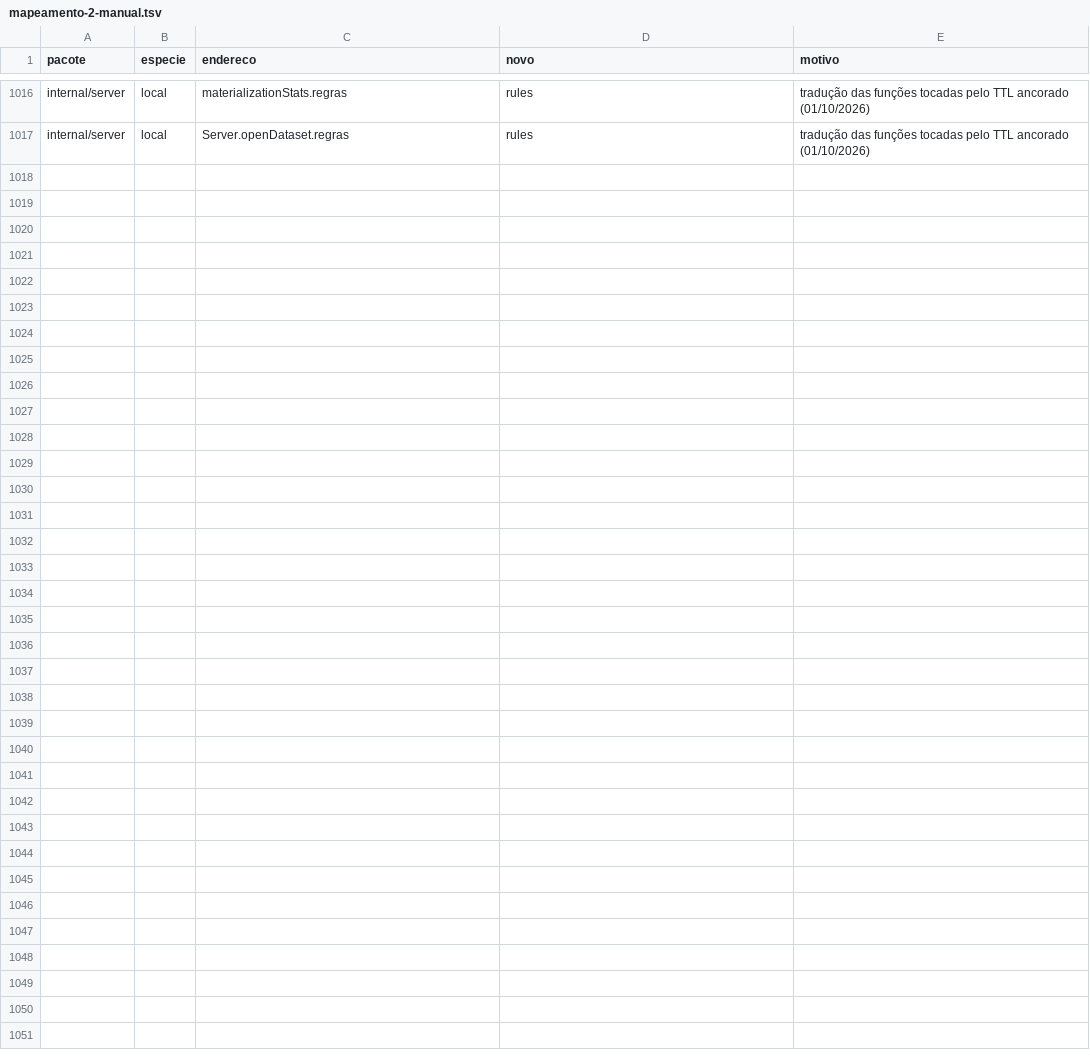
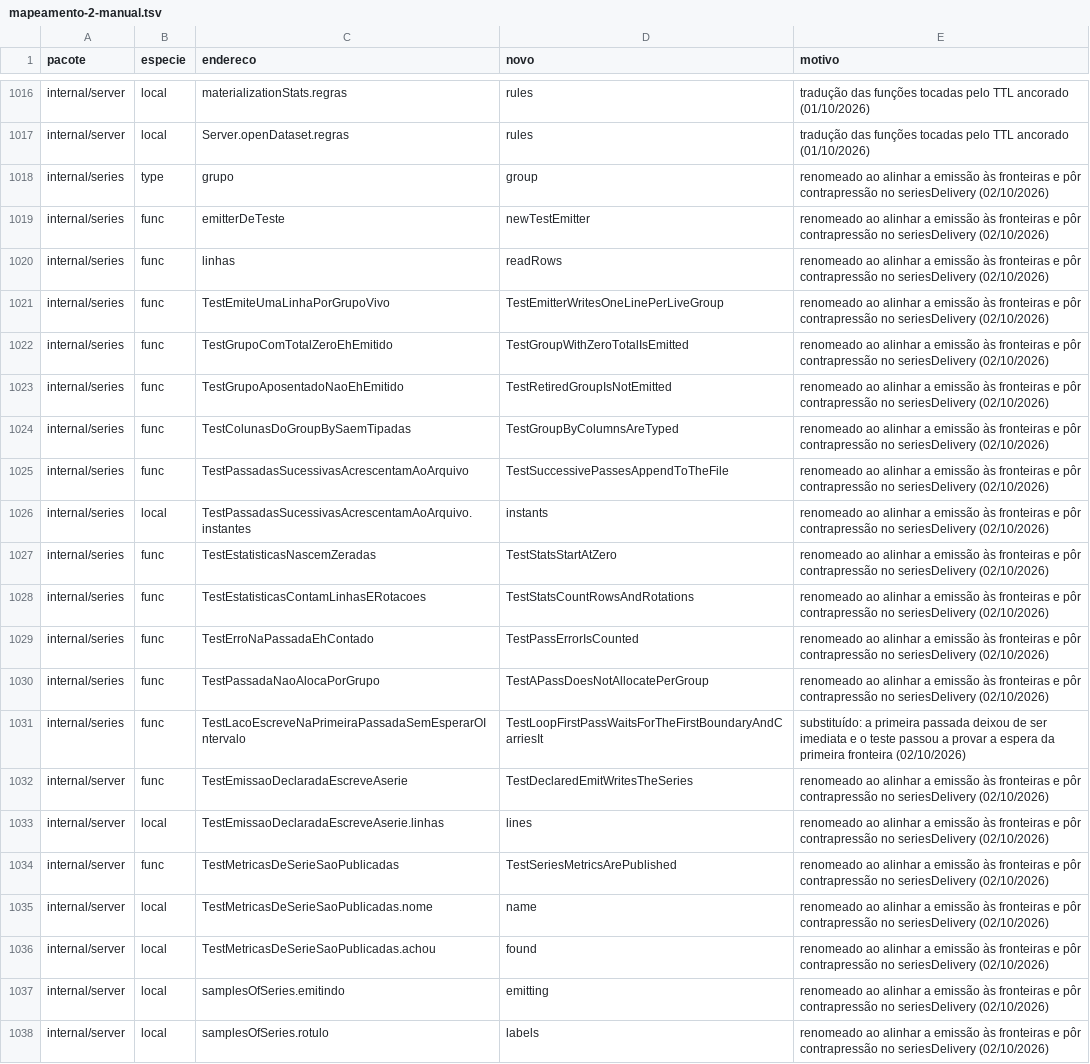
Before and after one commit to nishisan-dev/nishidb, a TSV file: planning/identificadores-em-ingles/mapeamento-2-manual.tsv, drawn as a sheet; only a part is shown, gaps mark what is left out.

Commit message:
Emite a série nas fronteiras de every e espera vaga no envio a Kafka
A emissão periódica de contador passa a rodar em taxa fixa, alinhada à
época Unix: cada passada acontece numa fronteira múltipla de `every`, e
o `at` (campo do arquivo e do Kafka, timestamp do record) é a própria
fronteira. A subida não emite mais na hora; a primeira passada é na
primeira fronteira. A passada que termina depois da fronteira seguinte
faz a próxima sair logo, com o `at` da fronteira perdida mais recente;
as do meio são puladas, contadas em nishidb_series_skipped_boundaries_total
e logadas em series.boundaries_skipped. O `at` é estritamente crescente,
mesmo com o relógio voltando.

O envio do seriesDelivery deixa de descartar com o buffer cheio: o
Publish espera vaga (sync.Cond, acordado por toda conclusão, pelo
fechamento e pelo cancelamento), com a memória limitada pelos mesmos
10.000 registros e 16 MiB por destino. O tempo esperado vai para
admissionWaitSeconds e nishidb_series_kafka_admission_wait_seconds_total.
O limite do kgo fica com folga acima do local, porque o cliente libera a
sua vaga depois do callback, e o RecordDeliveryTimeout sai: ele mede a
expiração a partir do timestamp do record, que agora é uma fronteira no
passado. O prazo passa a valer pelo contexto de cada registro.

nishidb_series_pass_seconds traz a duração da última passada, e as
séries do laço passam a sair também para o contador só-Kafka.

```diff
--- a/planning/identificadores-em-ingles/mapeamento-2-manual.tsv
+++ b/planning/identificadores-em-ingles/mapeamento-2-manual.tsv
@@ -1017 +1017,22 @@ internal/server	local	materializationStats.regras	rules	tradução das funções
 internal/server	local	Server.openDataset.regras	rules	tradução das funções tocadas pelo TTL ancorado (01/10/2026)
+internal/series	type	grupo	group	renomeado ao alinhar a emissão às fronteiras e pôr contrapressão no seriesDelivery (02/10/2026)
+internal/series	func	emitterDeTeste	newTestEmitter	renomeado ao alinhar a emissão às fronteiras e pôr contrapressão no seriesDelivery (02/10/2026)
+internal/series	func	linhas	readRows	renomeado ao alinhar a emissão às fronteiras e pôr contrapressão no seriesDelivery (02/10/2026)
+internal/series	func	TestEmiteUmaLinhaPorGrupoVivo	TestEmitterWritesOneLinePerLiveGroup	renomeado ao alinhar a emissão às fronteiras e pôr contrapressão no seriesDelivery (02/10/2026)
+internal/series	func	TestGrupoComTotalZeroEhEmitido	TestGroupWithZeroTotalIsEmitted	renomeado ao alinhar a emissão às fronteiras e pôr contrapressão no seriesDelivery (02/10/2026)
+internal/series	func	TestGrupoAposentadoNaoEhEmitido	TestRetiredGroupIsNotEmitted	renomeado ao alinhar a emissão às fronteiras e pôr contrapressão no seriesDelivery (02/10/2026)
+internal/series	func	TestColunasDoGroupBySaemTipadas	TestGroupByColumnsAreTyped	renomeado ao alinhar a emissão às fronteiras e pôr contrapressão no seriesDelivery (02/10/2026)
+internal/series	func	TestPassadasSucessivasAcrescentamAoArquivo	TestSuccessivePassesAppendToTheFile	renomeado ao alinhar a emissão às fronteiras e pôr contrapressão no seriesDelivery (02/10/2026)
+internal/series	local	TestPassadasSucessivasAcrescentamAoArquivo.instantes	instants	renomeado ao alinhar a emissão às fronteiras e pôr contrapressão no seriesDelivery (02/10/2026)
+internal/series	func	TestEstatisticasNascemZeradas	TestStatsStartAtZero	renomeado ao alinhar a emissão às fronteiras e pôr contrapressão no seriesDelivery (02/10/2026)
+internal/series	func	TestEstatisticasContamLinhasERotacoes	TestStatsCountRowsAndRotations	renomeado ao alinhar a emissão às fronteiras e pôr contrapressão no seriesDelivery (02/10/2026)
+internal/series	func	TestErroNaPassadaEhContado	TestPassErrorIsCounted	renomeado ao alinhar a emissão às fronteiras e pôr contrapressão no seriesDelivery (02/10/2026)
+internal/series	func	TestPassadaNaoAlocaPorGrupo	TestAPassDoesNotAllocatePerGroup	renomeado ao alinhar a emissão às fronteiras e pôr contrapressão no seriesDelivery (02/10/2026)
+internal/series	func	TestLacoEscreveNaPrimeiraPassadaSemEsperarOIntervalo	TestLoopFirstPassWaitsForTheFirstBoundaryAndCarriesIt	substituído: a primeira passada deixou de ser imediata e o teste passou a provar a espera da primeira fronteira (02/10/2026)
+internal/server	func	TestEmissaoDeclaradaEscreveAserie	TestDeclaredEmitWritesTheSeries	renomeado ao alinhar a emissão às fronteiras e pôr contrapressão no seriesDelivery (02/10/2026)
+internal/server	local	TestEmissaoDeclaradaEscreveAserie.linhas	lines	renomeado ao alinhar a emissão às fronteiras e pôr contrapressão no seriesDelivery (02/10/2026)
+internal/server	func	TestMetricasDeSerieSaoPublicadas	TestSeriesMetricsArePublished	renomeado ao alinhar a emissão às fronteiras e pôr contrapressão no seriesDelivery (02/10/2026)
+internal/server	local	TestMetricasDeSerieSaoPublicadas.nome	name	renomeado ao alinhar a emissão às fronteiras e pôr contrapressão no seriesDelivery (02/10/2026)
+internal/server	local	TestMetricasDeSerieSaoPublicadas.achou	found	renomeado ao alinhar a emissão às fronteiras e pôr contrapressão no seriesDelivery (02/10/2026)
+internal/server	local	samplesOfSeries.emitindo	emitting	renomeado ao alinhar a emissão às fronteiras e pôr contrapressão no seriesDelivery (02/10/2026)
+internal/server	local	samplesOfSeries.rotulo	labels	renomeado ao alinhar a emissão às fronteiras e pôr contrapressão no seriesDelivery (02/10/2026)
```
Also changed, not shown: 27 other files.
